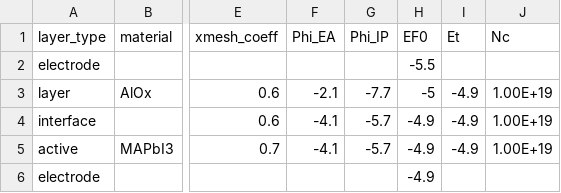
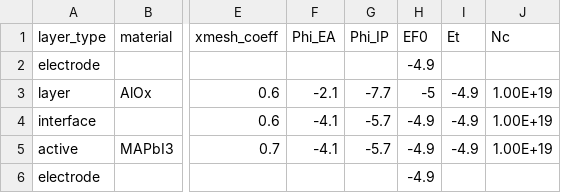
Before and after one commit to mananmehta30/Driftfusion, a CSV file: Input_files/alox.csv, drawn as a sheet; only a part is shown, gaps mark what is left out; the diff names each change by its address in the sheet, - before the commit and + after, or states it on an @@ line.

```diff
--- a/Input_files/alox.csv
+++ b/Input_files/alox.csv
-H2 (EF0): -5.5
+H2 (EF0): -4.9
```
Also changed, not shown: 1 other file.
